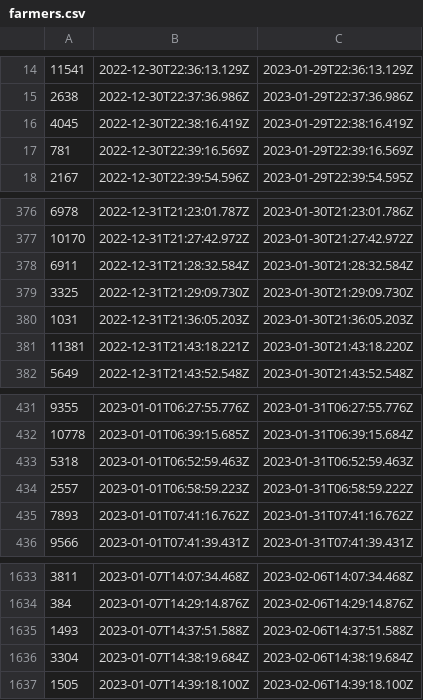
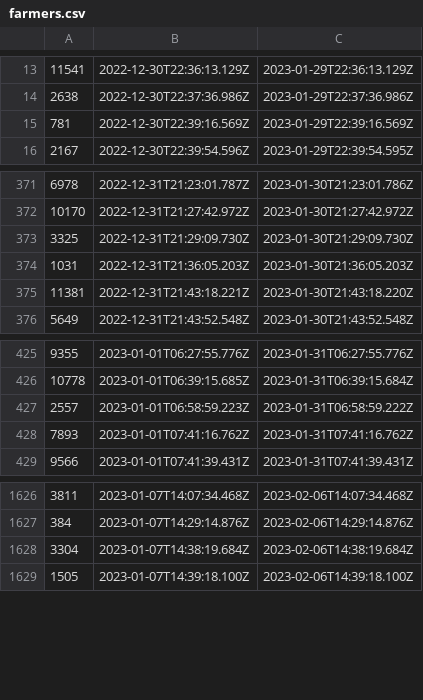
Before and after one commit to terryso/wolfgame_api, a CSV file: farmers.csv, drawn as a sheet; only a part is shown, gaps mark what is left out; removed rows and columns are numbered as before the commit, all else as after; the diff covers the shown part only; the diff names each change by its address in the sheet, - before the commit and + after, or states it on an @@ line.

```diff
--- a/farmers.csv
+++ b/farmers.csv
-row 16: 4045 | 2022-12-30T22:38:16.419Z | 2023-01-29T22:38:16.419Z
-row 378: 6911 | 2022-12-31T21:28:32.584Z | 2023-01-30T21:28:32.584Z
-row 433: 5318 | 2023-01-01T06:52:59.463Z | 2023-01-31T06:52:59.463Z
-row 1635: 1493 | 2023-01-07T14:37:51.588Z | 2023-02-06T14:37:51.588Z
```
Also changed, not shown: 9 added rows, 4 removed rows and 1 edited cell elsewhere in this file.
